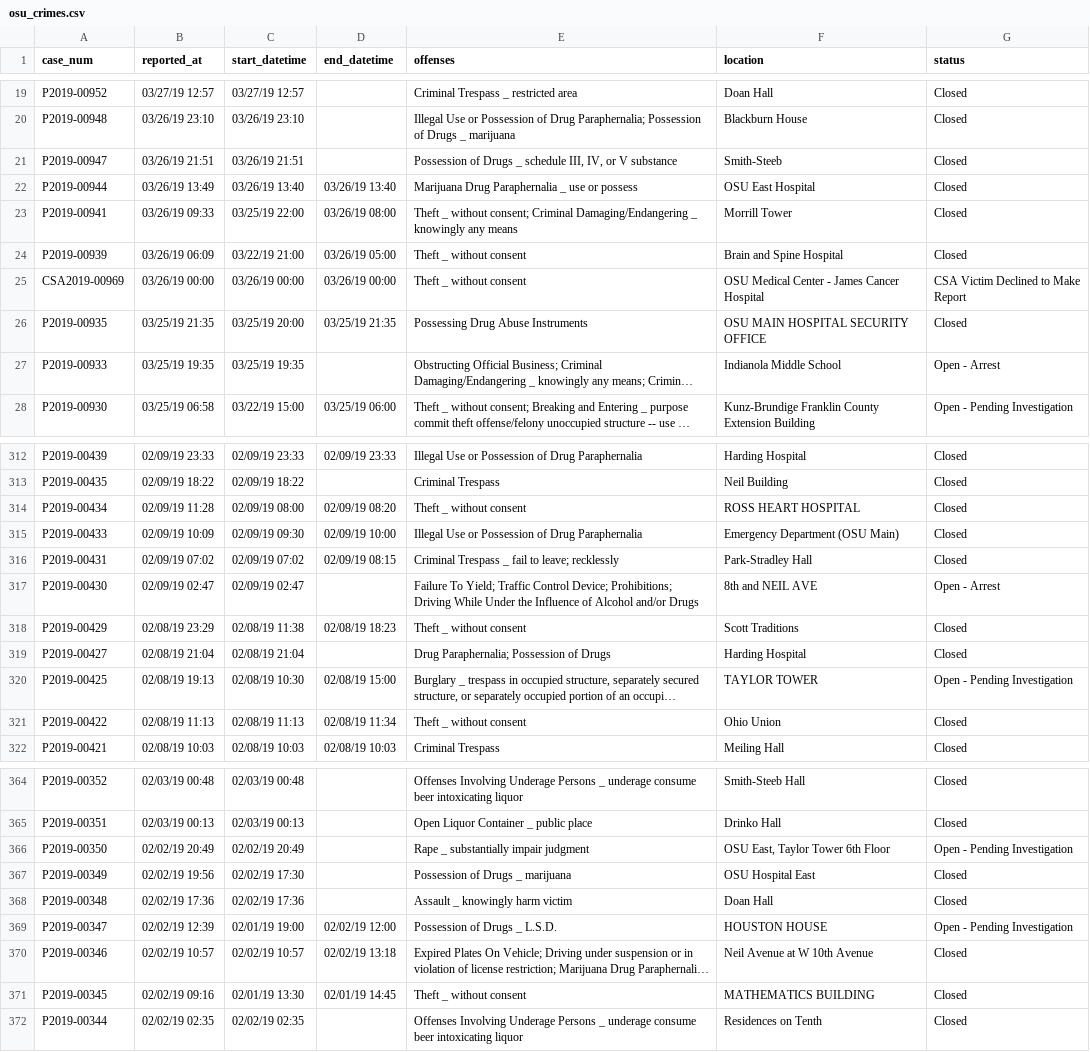
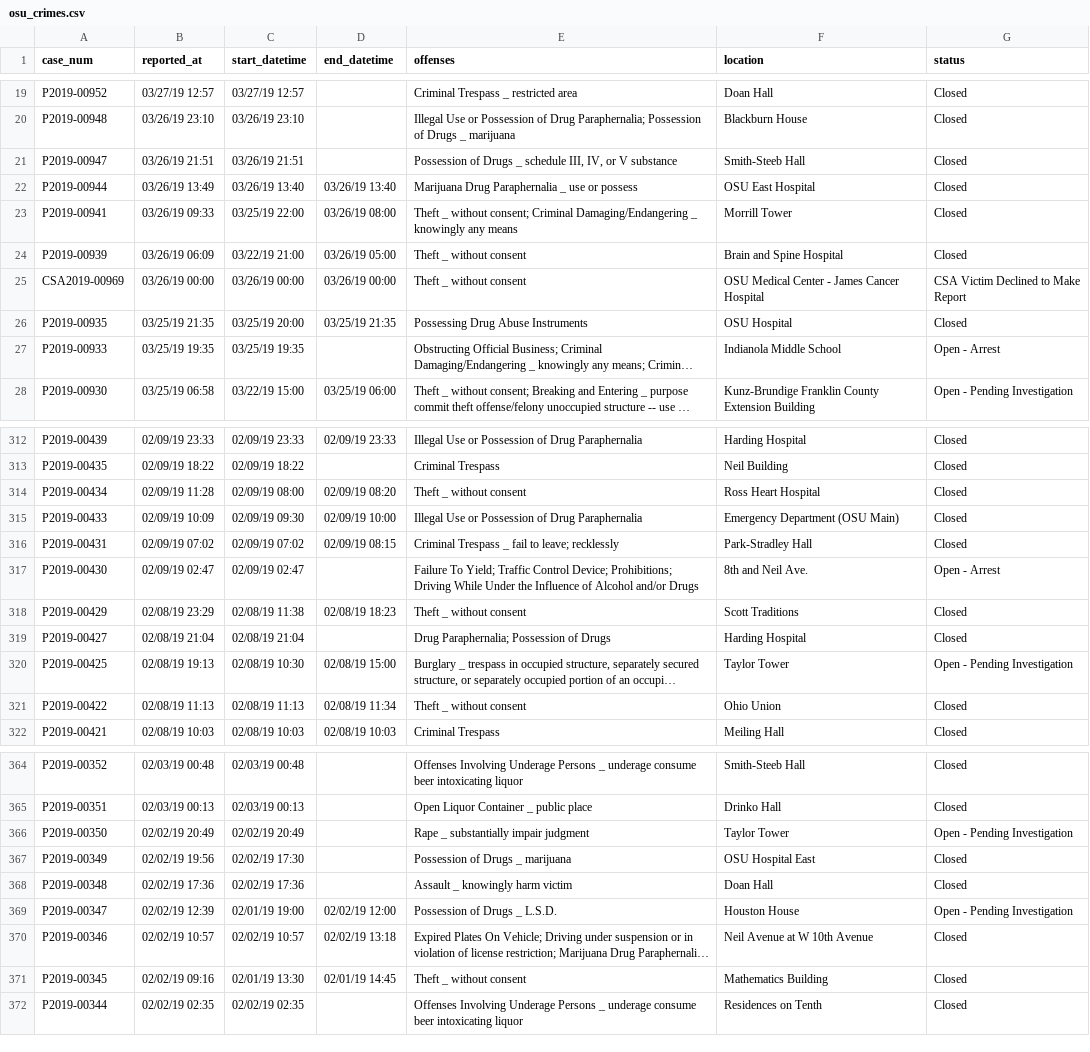
Before and after one commit to Conway/OSU-Data, a CSV file: crime/osu_crimes.csv, drawn as a sheet; only a part is shown, gaps mark what is left out; long unchanged cells end in …; the diff covers the shown part only; the diff names each change by its address in the sheet, - before the commit and + after, or states it on an @@ line.

```diff
--- a/crime/osu_crimes.csv
+++ b/crime/osu_crimes.csv
-F21 (location): Smith-Steeb
+F21 (location): Smith-Steeb Hall
-F26 (location): OSU MAIN HOSPITAL SECURITY OFFICE
+F26 (location): OSU Hospital
-F314 (location): ROSS HEART HOSPITAL
+F314 (location): Ross Heart Hospital
-F317 (location): 8th and NEIL AVE
+F317 (location): 8th and Neil Ave.
-F320 (location): TAYLOR TOWER
+F320 (location): Taylor Tower
-F366 (location): OSU East, Taylor Tower 6th Floor
+F366 (location): Taylor Tower
-F369 (location): HOUSTON HOUSE
+F369 (location): Houston House
-F371 (location): MATHEMATICS BUILDING
+F371 (location): Mathematics Building
```
Also changed, not shown: 30 edited cells elsewhere in this file.
